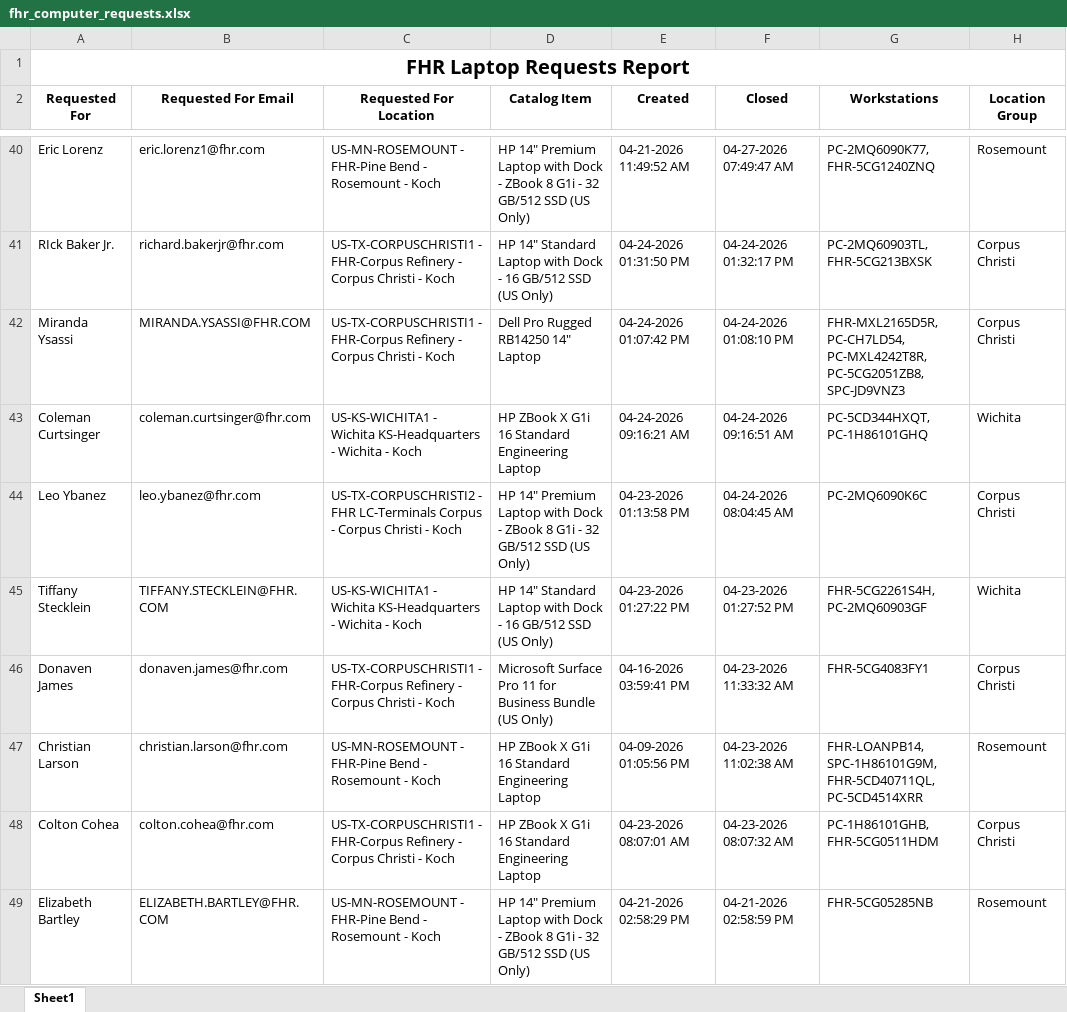
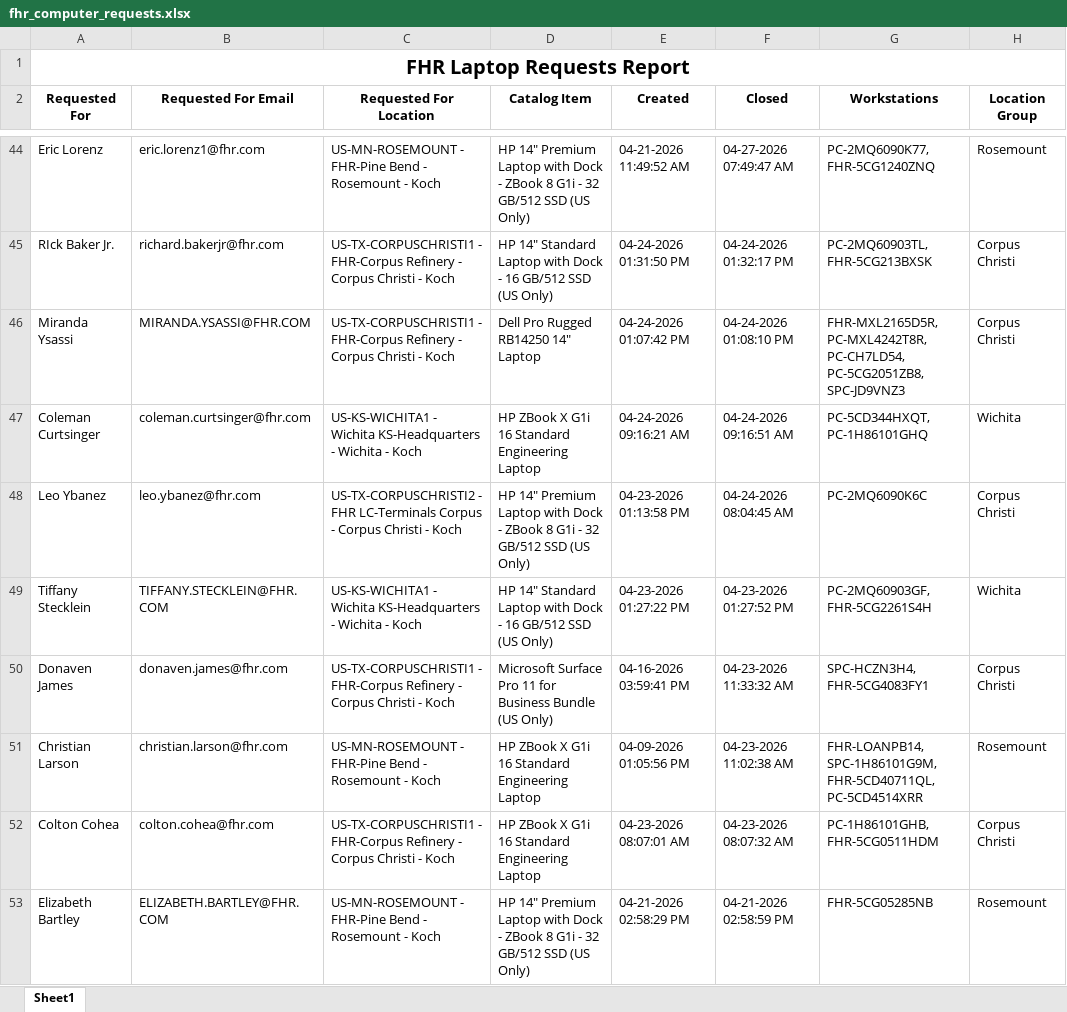
Before and after one commit to ellis-massey-FHR/fhr-device-audit, an Excel workbook: output/fhr_computer_requests.xlsx, sheet Sheet1, drawn as a sheet; only a part is shown, gaps mark what is left out; values as stored, in another font and other column widths than the file's, no borders; charts and pictures not drawn; addresses are those after the commit; the diff covers the shown part only; the diff names each change by its address in the sheet, - before the commit and + after, or states it on an @@ line.

```diff
--- a/output/fhr_computer_requests.xlsx (sheet Sheet1)
+++ b/output/fhr_computer_requests.xlsx (sheet Sheet1)
-G46 (Workstations): FHR-MXL2165D5R, PC-CH7LD54, PC-MXL4242T8R, PC-5CG2051ZB8, SPC-JD9VNZ3
+G46 (Workstations): FHR-MXL2165D5R, PC-MXL4242T8R, PC-CH7LD54, PC-5CG2051ZB8, SPC-JD9VNZ3
-G49 (Workstations): FHR-5CG2261S4H, PC-2MQ60903GF
+G49 (Workstations): PC-2MQ60903GF, FHR-5CG2261S4H
-G50 (Workstations): FHR-5CG4083FY1
+G50 (Workstations): SPC-HCZN3H4, FHR-5CG4083FY1
```
Also changed, not shown: 4 added rows, 4 removed rows and 17 edited cells elsewhere in this sheet, charts or pictures.
